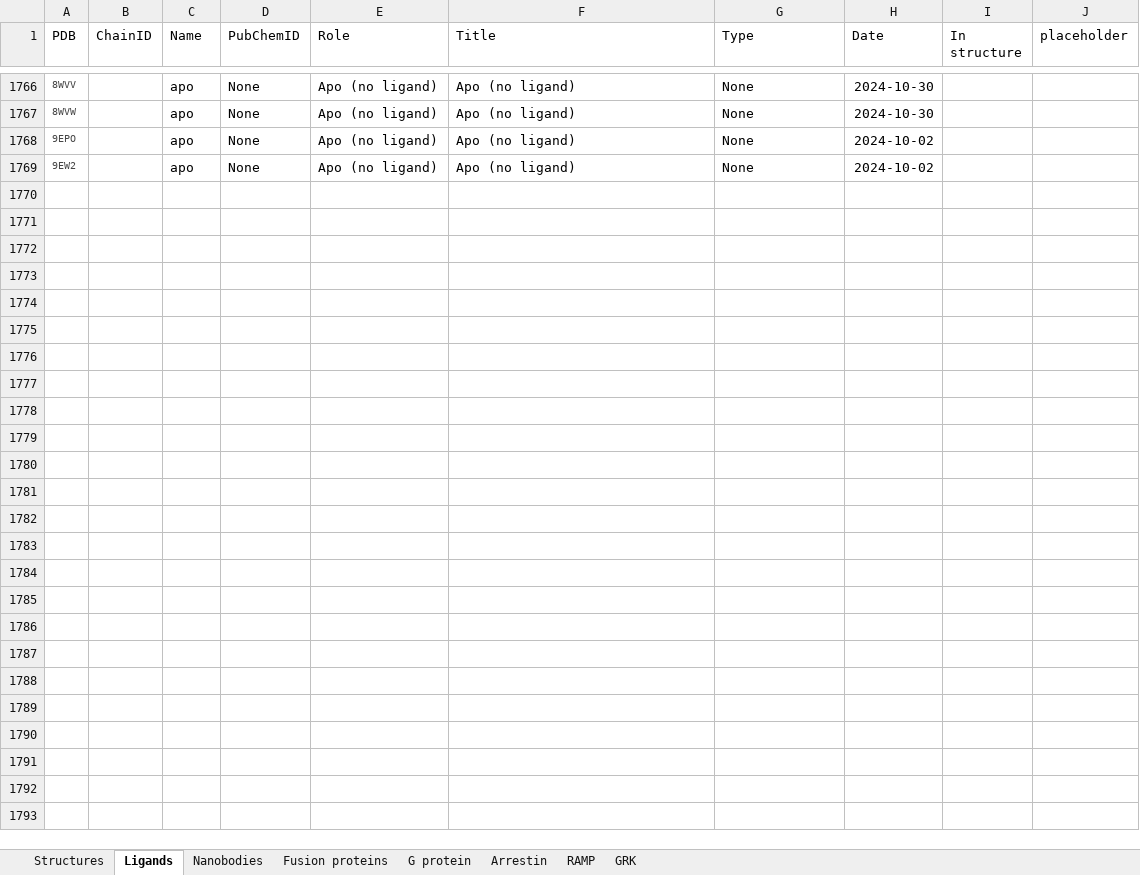
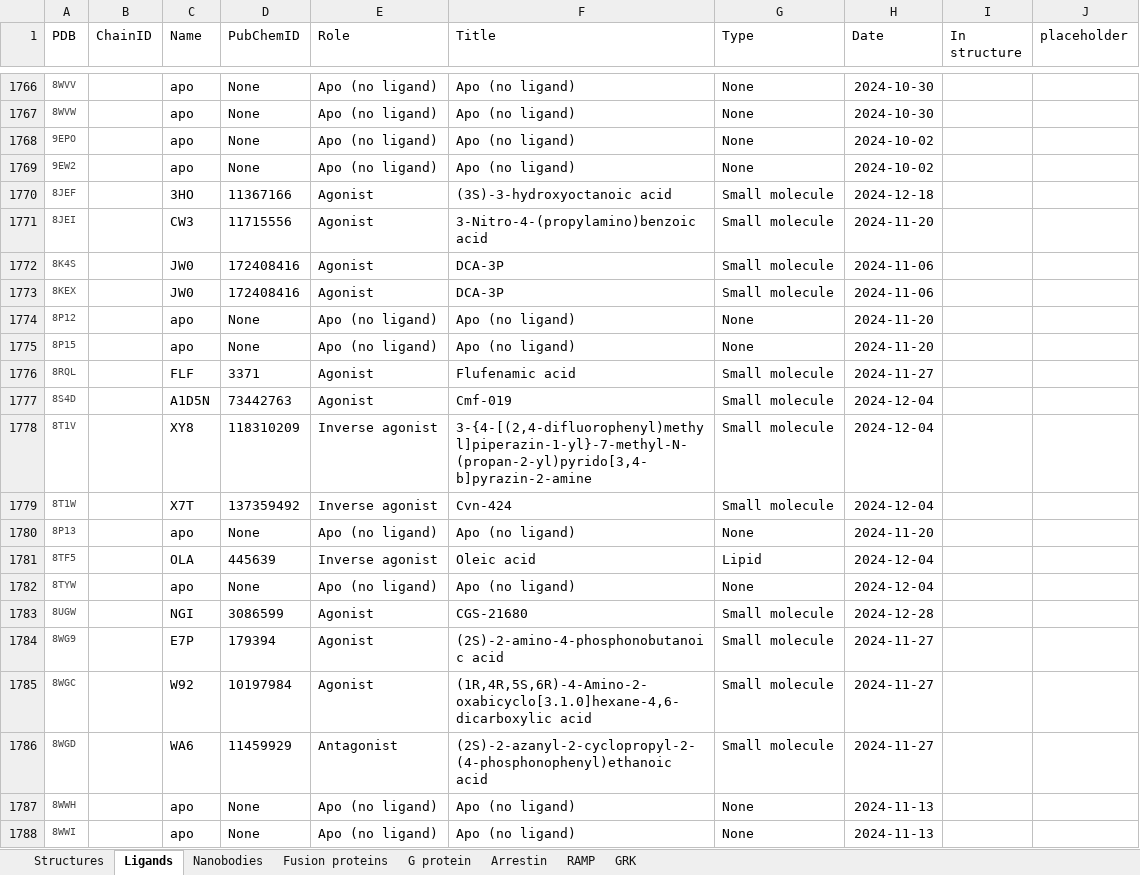
Before and after one commit to protwis/gpcrdb_data, an Excel workbook: structure_data/annotation/GPCRdb_structure_info.xlsx, sheet Ligands, drawn as a sheet; only a part is shown, gaps mark what is left out; values as stored, in another font and other column widths than the file's, no borders; conditional formats not drawn; the diff covers the shown part only; the diff names each change by its address in the sheet, - before the commit and + after, or states it on an @@ line.

```diff
--- a/structure_data/annotation/GPCRdb_structure_info.xlsx (sheet Ligands)
+++ b/structure_data/annotation/GPCRdb_structure_info.xlsx (sheet Ligands)
+row 1770: 8JEF |  | 3HO | 11367166 | Agonist | (3S)-3-hydroxyoctanoic acid | Small molecule | 2024-12-18
+row 1771: 8JEI |  | CW3 | 11715556 | Agonist | 3-Nitro-4-(propylamino)benzoic acid | Small molecule | 2024-11-20
+row 1772: 8K4S |  | JW0 | 172408416 | Agonist | DCA-3P | Small molecule | 2024-11-06
+row 1773: 8KEX |  | JW0 | 172408416 | Agonist | DCA-3P | Small molecule | 2024-11-06
+row 1774: 8P12 |  | apo | None | Apo (no ligand) | Apo (no ligand) | None | 2024-11-20
+row 1775: 8P15 |  | apo | None | Apo (no ligand) | Apo (no ligand) | None | 2024-11-20
+row 1776: 8RQL |  | FLF | 3371 | Agonist | Flufenamic acid | Small molecule | 2024-11-27
+row 1777: 8S4D |  | A1D5N | 73442763 | Agonist | Cmf-019 | Small molecule | 2024-12-04
+row 1778: 8T1V |  | XY8 | 118310209 | Inverse agonist | 3-{4-[(2,4-difluorophenyl)methyl]piperazin-1-yl}-7-methyl-N-(propan-2-yl)pyrido[3,4-b]pyrazin-2-amine | Small molecule | 2024-12-04
+row 1779: 8T1W |  | X7T | 137359492 | Inverse agonist | Cvn-424 | Small molecule | 2024-12-04
+row 1780: 8P13 |  | apo | None | Apo (no ligand) | Apo (no ligand) | None | 2024-11-20
+row 1781: 8TF5 |  | OLA | 445639 | Inverse agonist | Oleic acid | Lipid | 2024-12-04
+row 1782: 8TYW |  | apo | None | Apo (no ligand) | Apo (no ligand) | None | 2024-12-04
+row 1783: 8UGW |  | NGI | 3086599 | Agonist | CGS-21680 | Small molecule | 2024-12-28
+row 1784: 8WG9 |  | E7P | 179394 | Agonist | (2S)-2-amino-4-phosphonobutanoic acid | Small molecule | 2024-11-27
+row 1785: 8WGC |  | W92 | 10197984 | Agonist | (1R,4R,5S,6R)-4-Amino-2-oxabicyclo[3.1.0]hexane-4,6-dicarboxylic acid | Small molecule | 2024-11-27
+row 1786: 8WGD |  | WA6 | 11459929 | Antagonist | (2S)-2-azanyl-2-cyclopropyl-2-(4-phosphonophenyl)ethanoic acid | Small molecule | 2024-11-27
+row 1787: 8WWH |  | apo | None | Apo (no ligand) | Apo (no ligand) | None | 2024-11-13
+row 1788: 8WWI |  | apo | None | Apo (no ligand) | Apo (no ligand) | None | 2024-11-13
```
Also changed, not shown: 57 added rows and 5 edited cells elsewhere in this sheet, sheet Structures, sheet G protein, sheet Nanobodies, sheet Fusion proteins.
